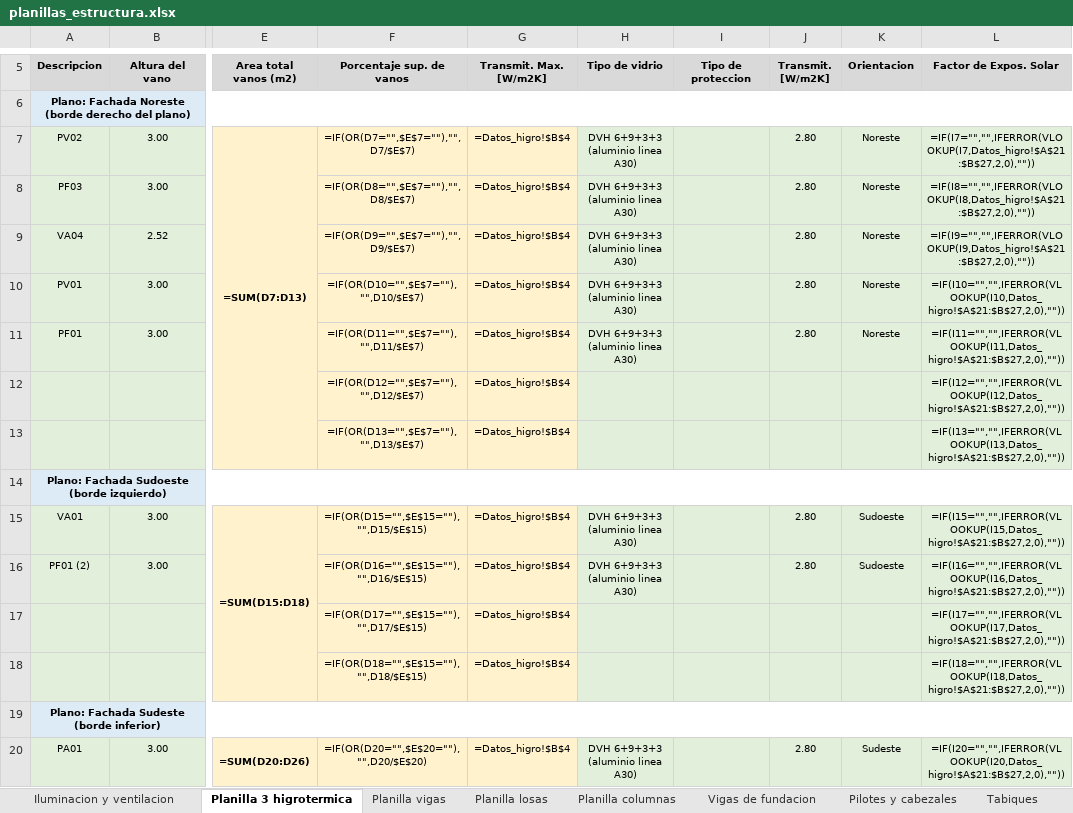
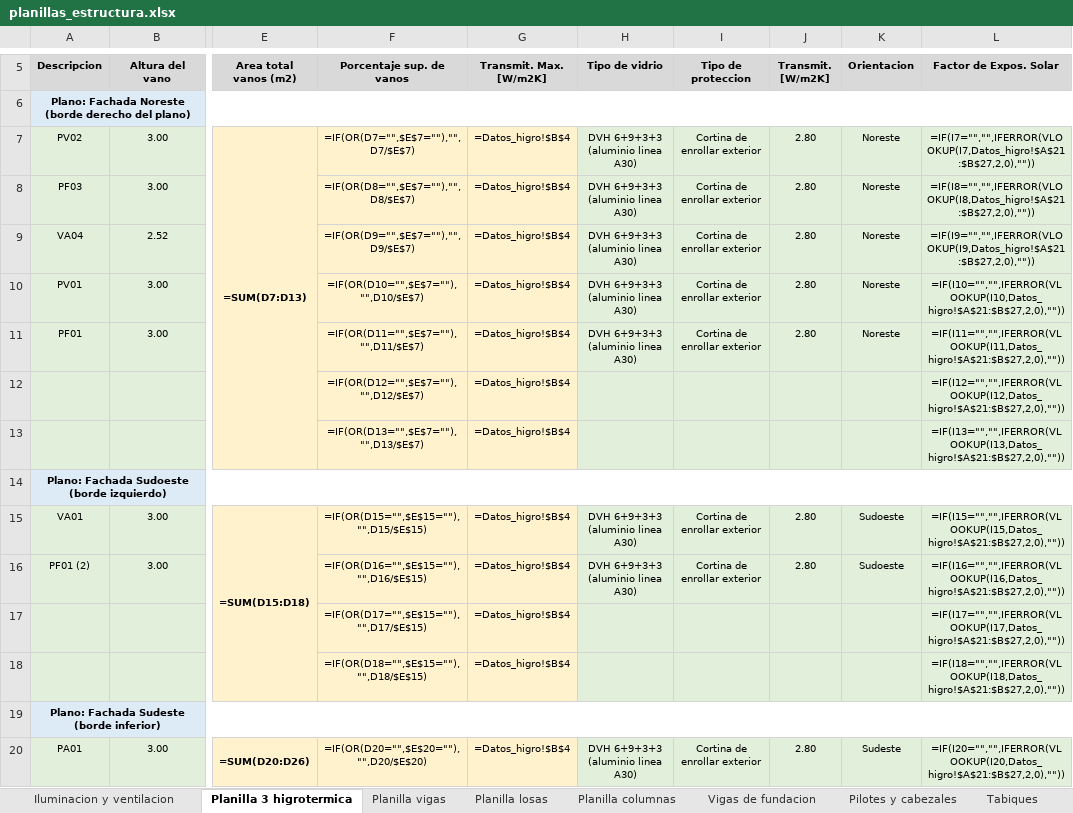
Before and after one commit to LoloMelia/tareas-claude, an Excel workbook: planillas/planillas_estructura.xlsx, sheet Planilla 3 higrotermica, drawn as a sheet; only a part is shown, gaps mark what is left out; values as stored, in another font and other column widths than the file's, no borders; formulas without a stored value are shown as written; conditional formats not drawn; the diff covers the shown part only; the diff names each change by its address in the sheet, - before the commit and + after, or states it on an @@ line.

```diff
--- a/planillas/planillas_estructura.xlsx (sheet Planilla 3 higrotermica)
+++ b/planillas/planillas_estructura.xlsx (sheet Planilla 3 higrotermica)
-I7:I11 (Tipo de proteccion): (empty)
+I7:I11 (Tipo de proteccion): Cortina de enrollar exterior
-I15:I16 (Tipo de proteccion): (empty)
+I15:I16 (Tipo de proteccion): Cortina de enrollar exterior
-I20 (Tipo de proteccion): (empty)
+I20 (Tipo de proteccion): Cortina de enrollar exterior
```
Also changed, not shown: 3 added rows and 10 edited cells elsewhere in this sheet.
